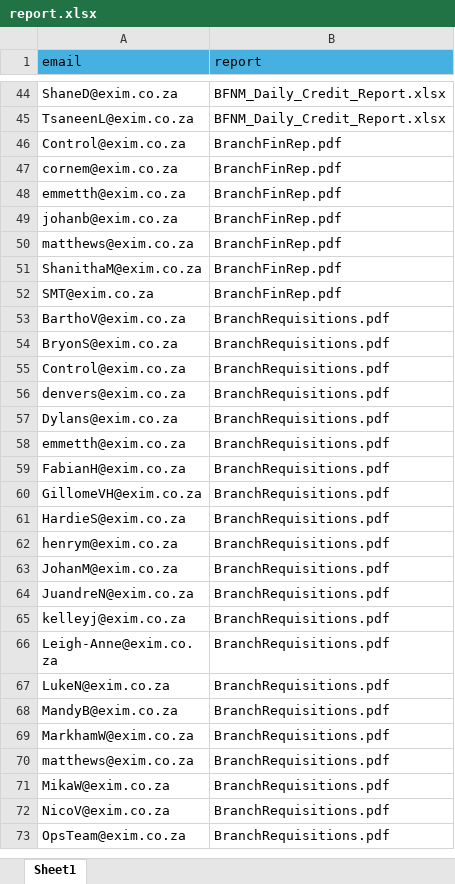
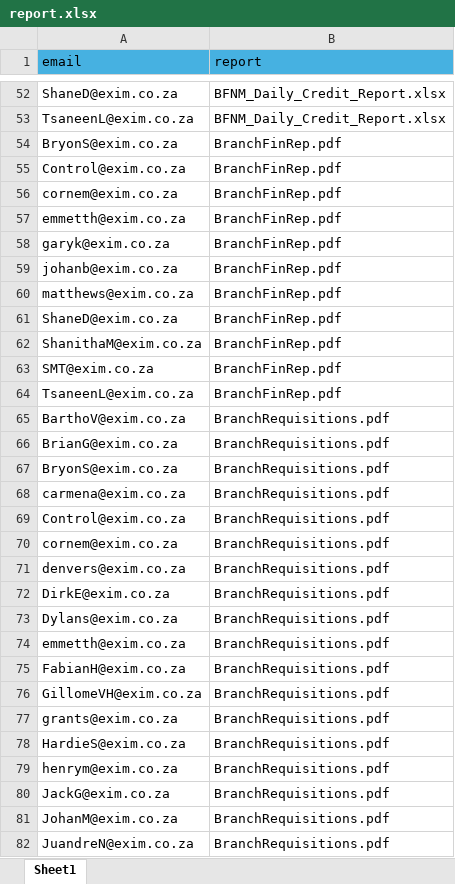
Before and after one commit to CraigVanDijk/exim-report-form-app, an Excel workbook: report.xlsx, sheet Sheet1, drawn as a sheet; only a part is shown, gaps mark what is left out; the shorter side is filled out with more unchanged rows; values as stored, in another font and other column widths than the file's, no borders; the diff covers the shown part only; the diff names each change by its address in the sheet, - before the commit and + after, or states it on an @@ line.

```diff
--- a/report.xlsx (sheet Sheet1)
+++ b/report.xlsx (sheet Sheet1)
+row 54: BryonS@exim.co.za | BranchFinRep.pdf
+row 58: garyk@exim.co.za | BranchFinRep.pdf
+row 61: ShaneD@exim.co.za | BranchFinRep.pdf
+row 64: TsaneenL@exim.co.za | BranchFinRep.pdf
+row 66: BrianG@exim.co.za | BranchRequisitions.pdf
+row 68: carmena@exim.co.za | BranchRequisitions.pdf
+row 70: cornem@exim.co.za | BranchRequisitions.pdf
+row 72: DirkE@exim.co.za | BranchRequisitions.pdf
+row 77: grants@exim.co.za | BranchRequisitions.pdf
+row 80: JackG@exim.co.za | BranchRequisitions.pdf
```
Also changed, not shown: 233 added rows, 4 removed rows and cell formats elsewhere in this sheet.
